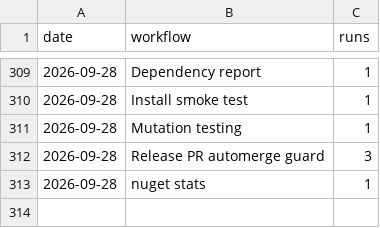
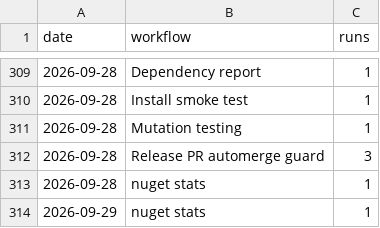
Before and after one commit to Ank-KhoaHo/DocToolkit, a CSV file: runs.csv, drawn as a sheet; only a part is shown, gaps mark what is left out; the diff names each change by its address in the sheet, - before the commit and + after, or states it on an @@ line.

```diff
--- a/runs.csv
+++ b/runs.csv
+row 314: 2026-09-29 | nuget stats | 1
```
Also changed, not shown: 3 other files.
